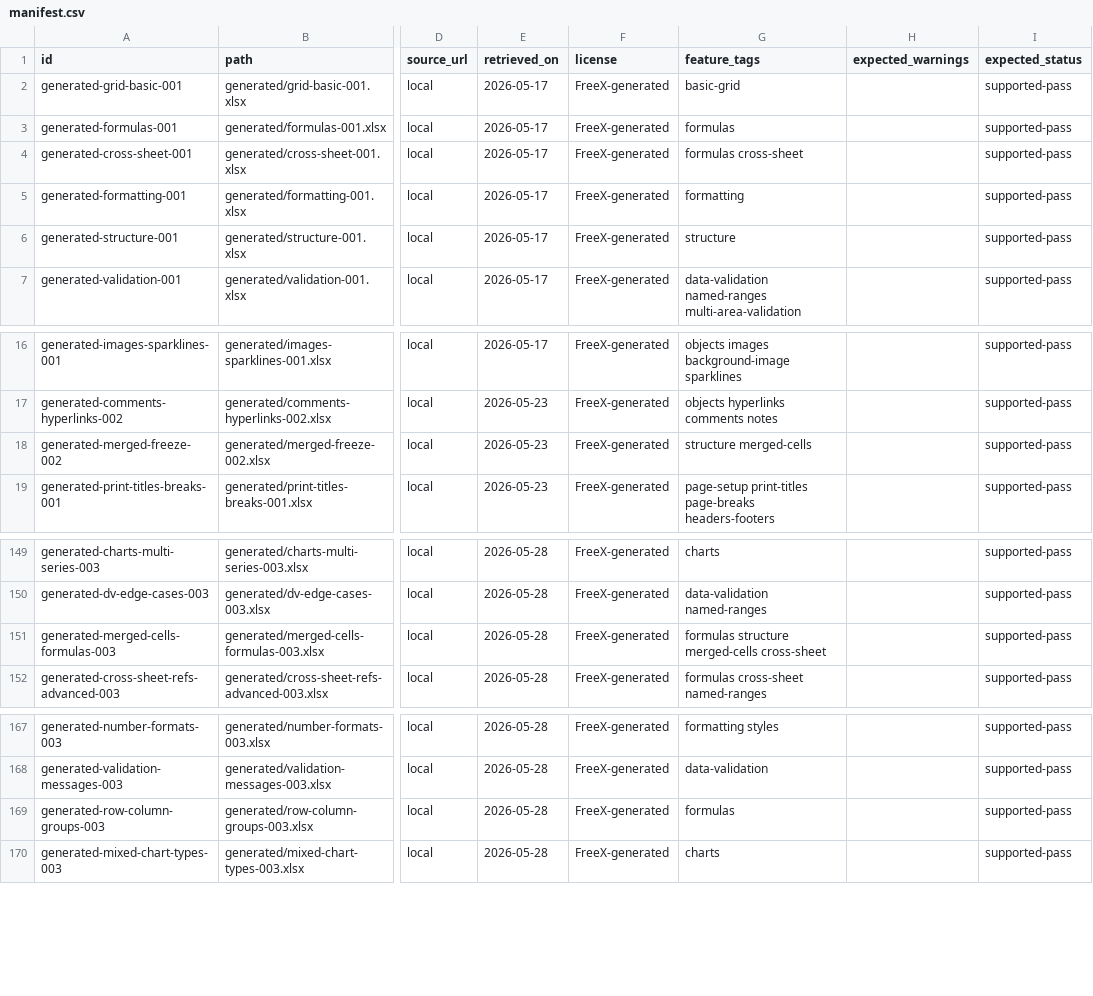
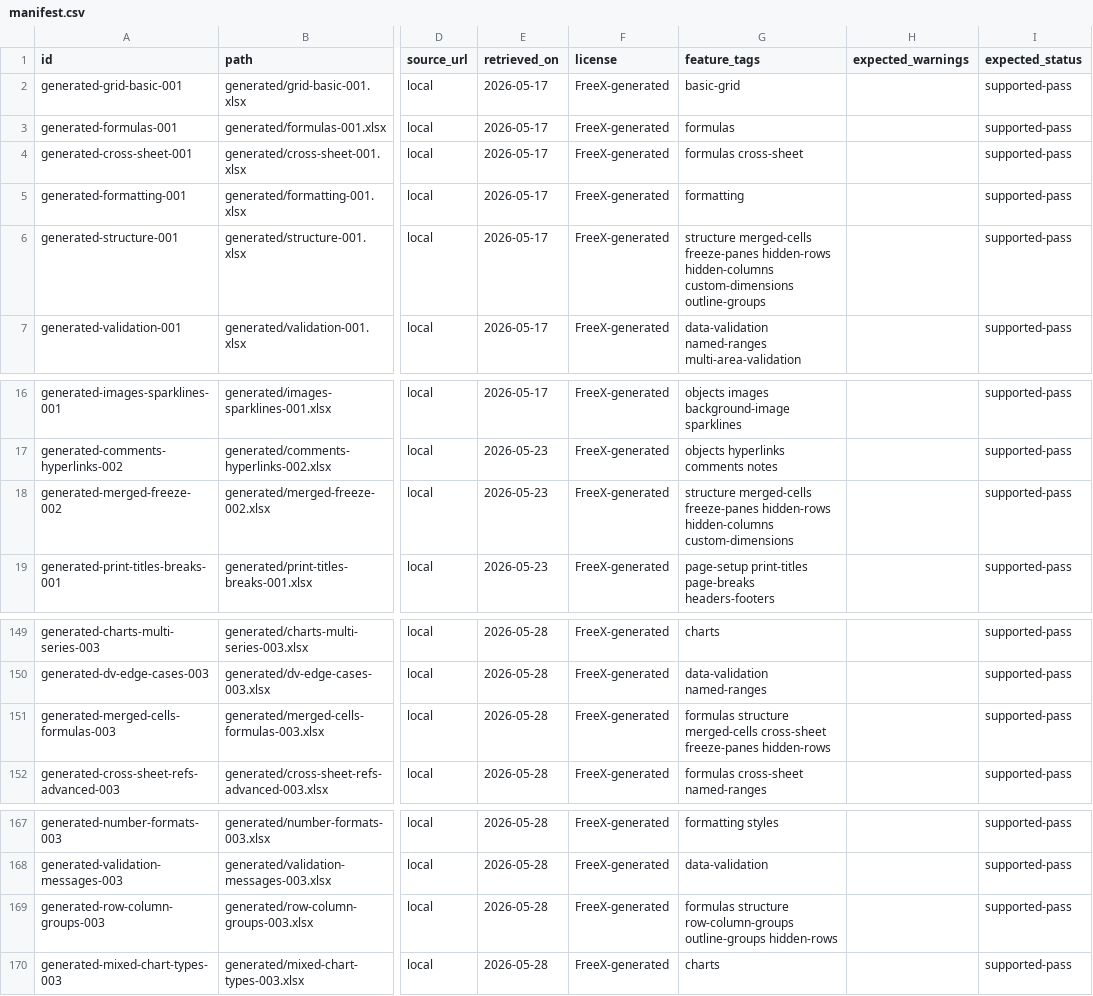
Before and after one commit to freevia-org/FreeX, a CSV file: test-corpus/manifest.csv, drawn as a sheet; only a part is shown, gaps mark what is left out; the diff names each change by its address in the sheet, - before the commit and + after, or states it on an @@ line.

Commit message:
Add Excel smoke structure counters

```diff
--- a/test-corpus/manifest.csv
+++ b/test-corpus/manifest.csv
-G6 (feature_tags): structure
+G6 (feature_tags): structure merged-cells freeze-panes hidden-rows hidden-columns custom-dimensions outline-groups
-G18 (feature_tags): structure merged-cells
+G18 (feature_tags): structure merged-cells freeze-panes hidden-rows hidden-columns custom-dimensions
-G151 (feature_tags): …merged-cells cross-sheet
+G151 (feature_tags): …merged-cells cross-sheet freeze-panes hidden-rows
-G169 (feature_tags): formulas
+G169 (feature_tags): formulas structure row-column-groups outline-groups hidden-rows
```
Also changed, not shown: 2 other files.
